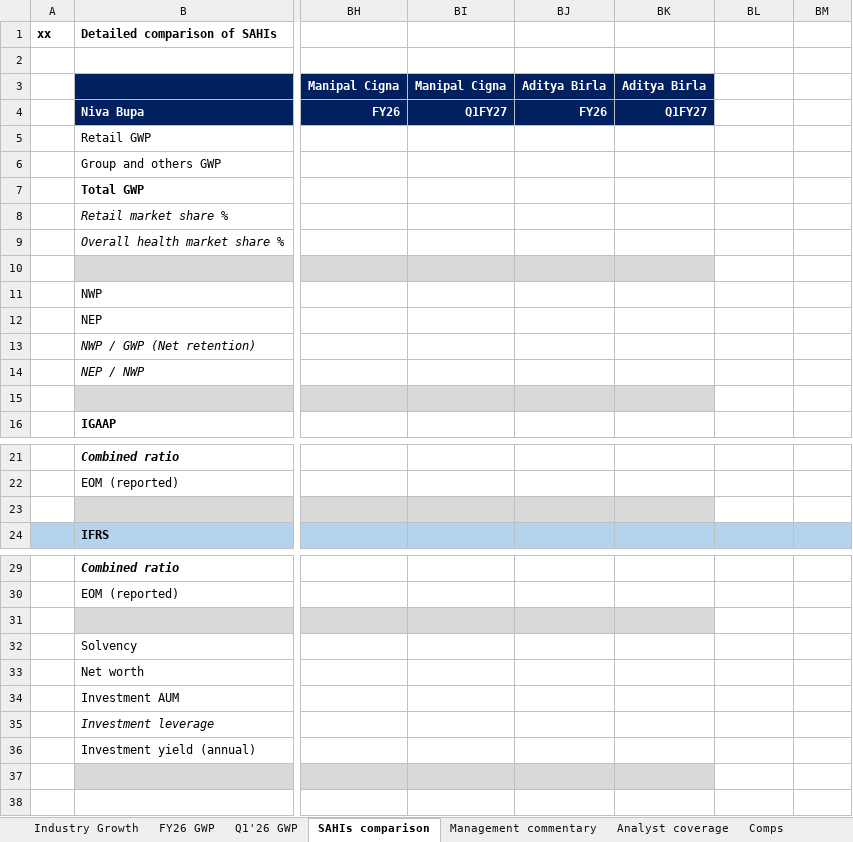
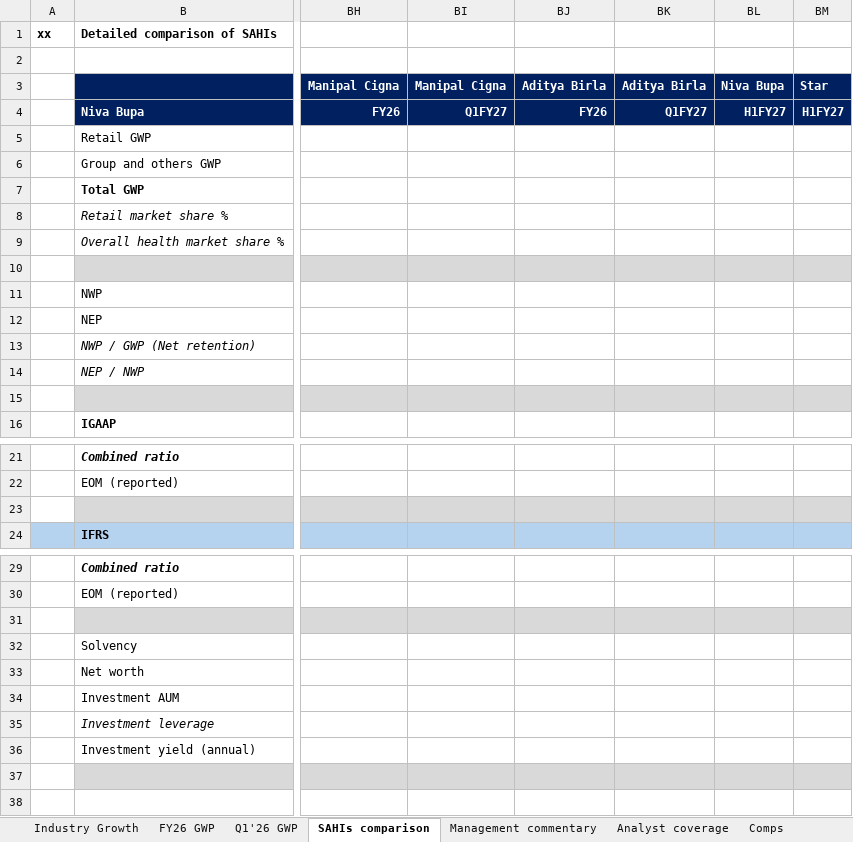
Before and after one commit to techmuns/HealthInsurance, an Excel workbook: templates/niva-bupa-portfolio-review.xlsx, sheet SAHIs comparison, drawn as a sheet; only a part is shown, gaps mark what is left out; values as stored, in another font and other column widths than the file's, no borders; the diff names each change by its address in the sheet, - before the commit and + after, or states it on an @@ line.

Commit message:
data: GIC segment refresh @ 2026-10-16T13:09Z

```diff
--- a/templates/niva-bupa-portfolio-review.xlsx (sheet SAHIs comparison)
+++ b/templates/niva-bupa-portfolio-review.xlsx (sheet SAHIs comparison)
-BL3: (empty)
+BL3: Niva Bupa
-BL3:BM4 fill: none
+BL3:BM4 fill: #002060
-BM3: (empty)
+BM3: Star
-BL4: (empty)
+BL4: H1FY27
-BM4: (empty)
+BM4: H1FY27
-BL10:BM10 fill: none
+BL10:BM10 fill: #D9D9D9
-BL15:BM15 fill: none
+BL15:BM15 fill: #D9D9D9
-BL23:BM23 fill: none
+BL23:BM23 fill: #D9D9D9
-BL31:BM31 fill: none
+BL31:BM31 fill: #D9D9D9
-BL37:BM37 fill: none
+BL37:BM37 fill: #D9D9D9
```
Also changed, not shown: 15 other files.
